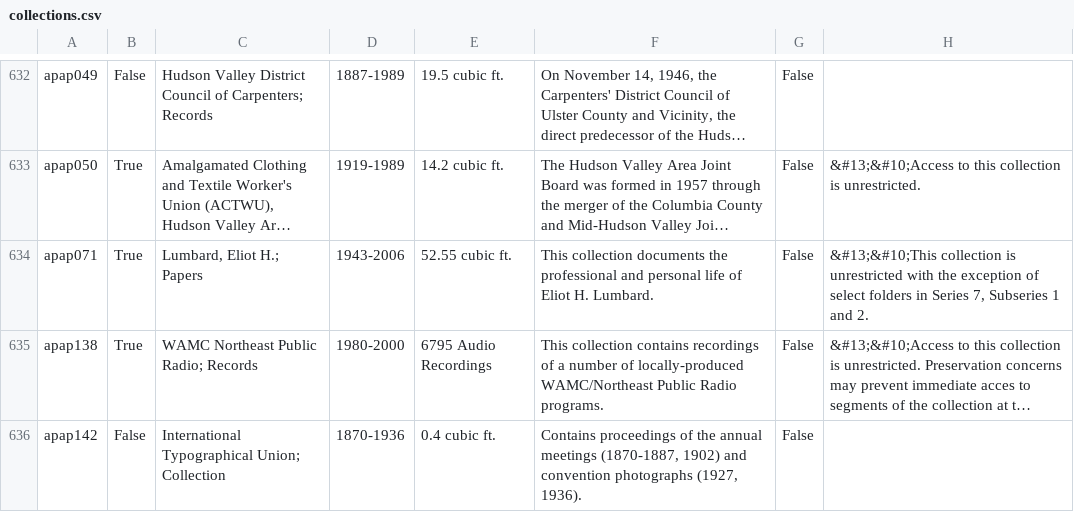
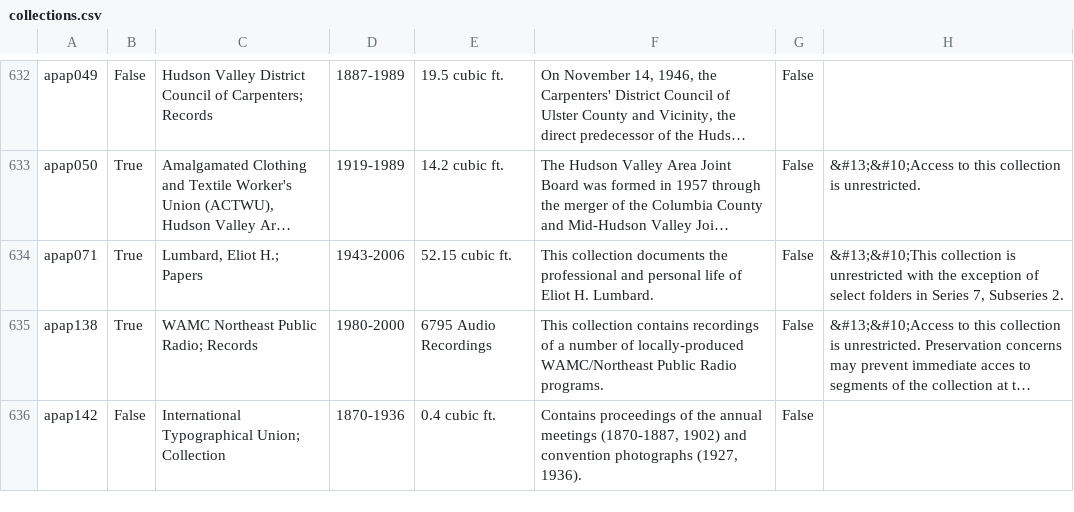
Before and after one commit to UAlbanyArchives/collections, a CSV file: staticData/collections.csv, drawn as a sheet; only a part is shown, gaps mark what is left out; long unchanged cells end in …; the diff names each change by its address in the sheet, - before the commit and + after, or states it on an @@ line.

```diff
--- a/staticData/collections.csv
+++ b/staticData/collections.csv
-E634: 52.55 cubic ft.
+E634: 52.15 cubic ft.
-H634: …7, Subseries 1 and 2.
+H634: …7, Subseries 2.
```
Also changed, not shown: 1 other file.
